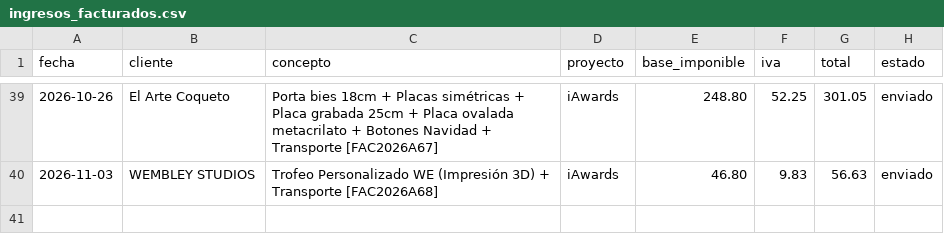
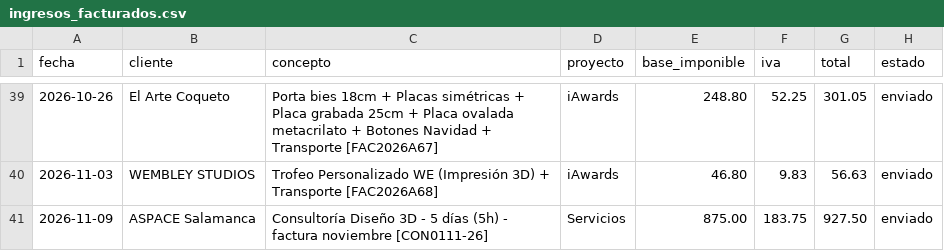
Before and after one commit to AntonioJose81/artesalaser-dashboard, a CSV file: ingresos_facturados.csv, drawn as a sheet; only a part is shown, gaps mark what is left out.

```diff
--- a/ingresos_facturados.csv
+++ b/ingresos_facturados.csv
@@ -40 +40,2 @@ fecha,cliente,concepto,proyecto,base_imponible,iva,total,estado
 2026-11-03,WEMBLEY STUDIOS,Trofeo Personalizado WE (Impresión 3D) + Transporte [FAC2026A68],iAwards,46.80,9.83,56.63,enviado
+2026-11-09,ASPACE Salamanca,Consultoría Diseño 3D - 5 días (5h) - factura noviembre [CON0111-26],Servicios,875.00,183.75,927.50,enviado
```
Also changed, not shown: gastos.csv, 1 other file.
